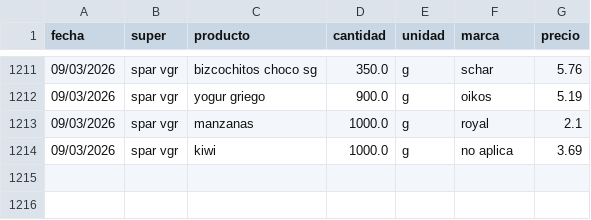
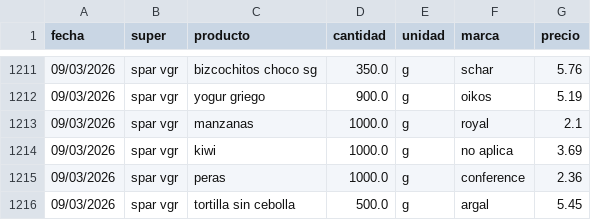
Before and after one commit to SarelaFolgar/control_super, a CSV file: datos_super.csv, drawn as a sheet; only a part is shown, gaps mark what is left out; the diff names each change by its address in the sheet, - before the commit and + after, or states it on an @@ line.

Commit message:
📥 Agregar 2 productos via API

```diff
--- a/datos_super.csv
+++ b/datos_super.csv
+row 1215: 09/03/2026 | spar vgr | peras | 1000.0 | g | conference | 2.36
+row 1216: 09/03/2026 | spar vgr | tortilla sin cebolla | 500.0 | g | argal | 5.45
```
